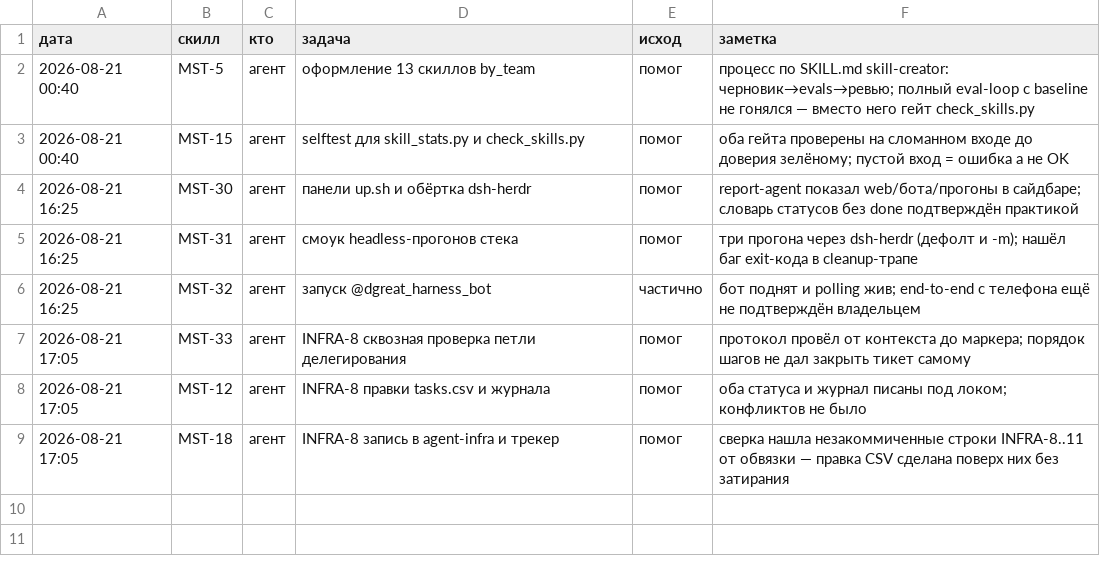
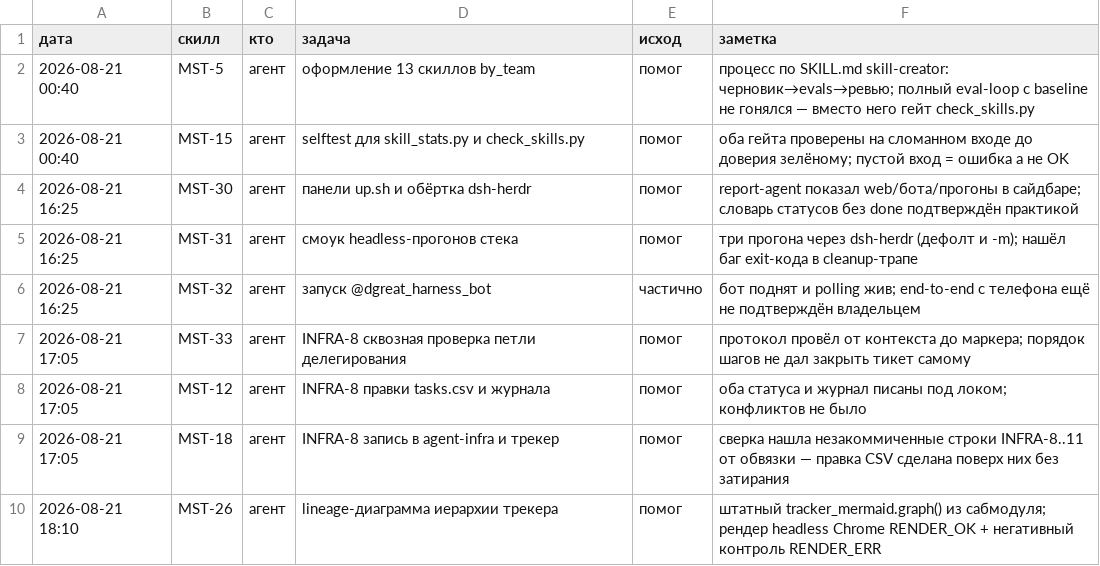
Before and after one commit to Dgreat21/literate-octo-ai, a CSV file: mastery/usage_log.csv, drawn as a sheet; the diff names each change by its address in the sheet, - before the commit and + after, or states it on an @@ line.

```diff
--- a/mastery/usage_log.csv
+++ b/mastery/usage_log.csv
+row 10: 2026-08-21 18:10 | MST-26 | агент | lineage-диаграмма иерархии трекера | помог | штатный tracker_mermaid.graph() из сабмодуля; рендер headless Chrome RENDER_OK + негативный контроль RENDER_ERR
```
Also changed, not shown: mastery/tracker/goals.csv, mastery/tracker/links.csv, 3 other files.
